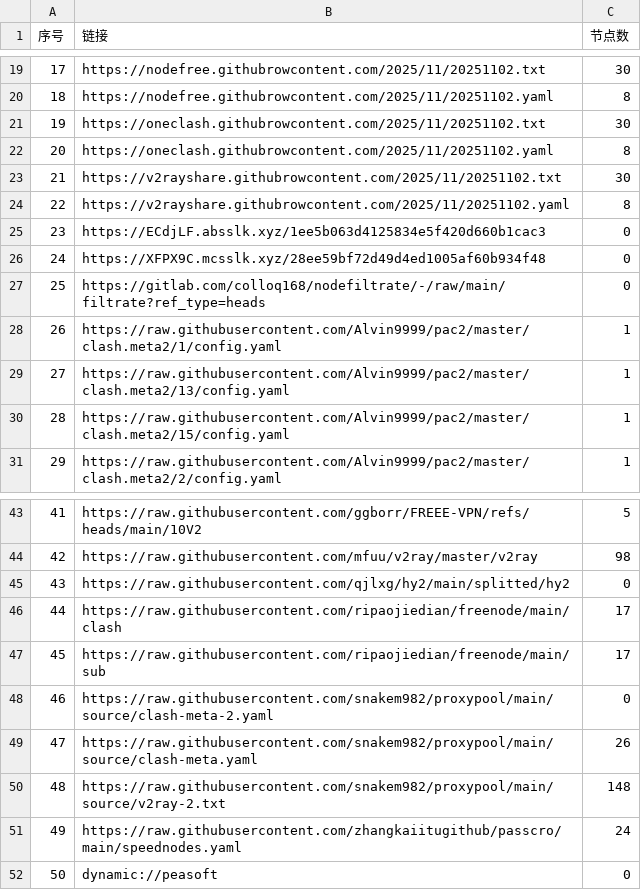
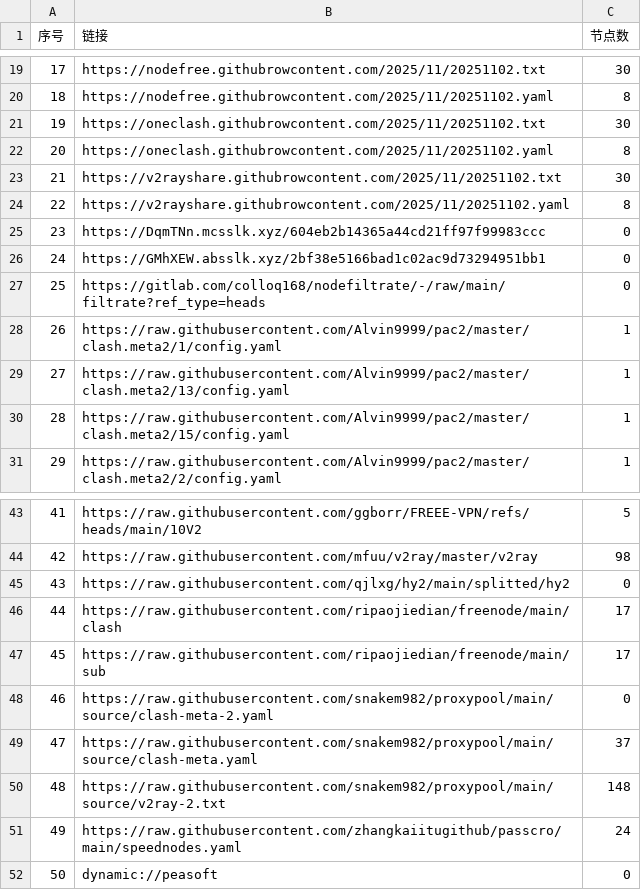
Before and after one commit to eshao731/AutoMergePublicNodes, a CSV file: list_result.csv, drawn as a sheet; only a part is shown, gaps mark what is left out.

```diff
--- a/list_result.csv
+++ b/list_result.csv
@@ -24,4 +24,4 @@
 22,https://v2rayshare.githubrowcontent.com/2025/11/20251102.yaml,8
-23,https://ECdjLF.absslk.xyz/1ee5b063d4125834e5f420d660b1cac3,0
-24,https://XFPX9C.mcsslk.xyz/28ee59bf72d49d4ed1005af60b934f48,0
+23,https://DqmTNn.mcsslk.xyz/604eb2b14365a44cd21ff97f99983ccc,0
+24,https://GMhXEW.absslk.xyz/2bf38e5166bad1c02ac9d73294951bb1,0
 25,https://gitlab.com/colloq168/nodefiltrate/-/raw/main/filtrate?ref_type=heads,0
@@ -48,3 +48,3 @@
 46,https://raw.githubusercontent.com/snakem982/proxypool/main/source/clash-meta-2.yaml,0
-47,https://raw.githubusercontent.com/snakem982/proxypool/main/source/clash-meta.yaml,26
+47,https://raw.githubusercontent.com/snakem982/proxypool/main/source/clash-meta.yaml,37
 48,https://raw.githubusercontent.com/snakem982/proxypool/main/source/v2ray-2.txt,148
```
Also changed, not shown: 5 other files.
